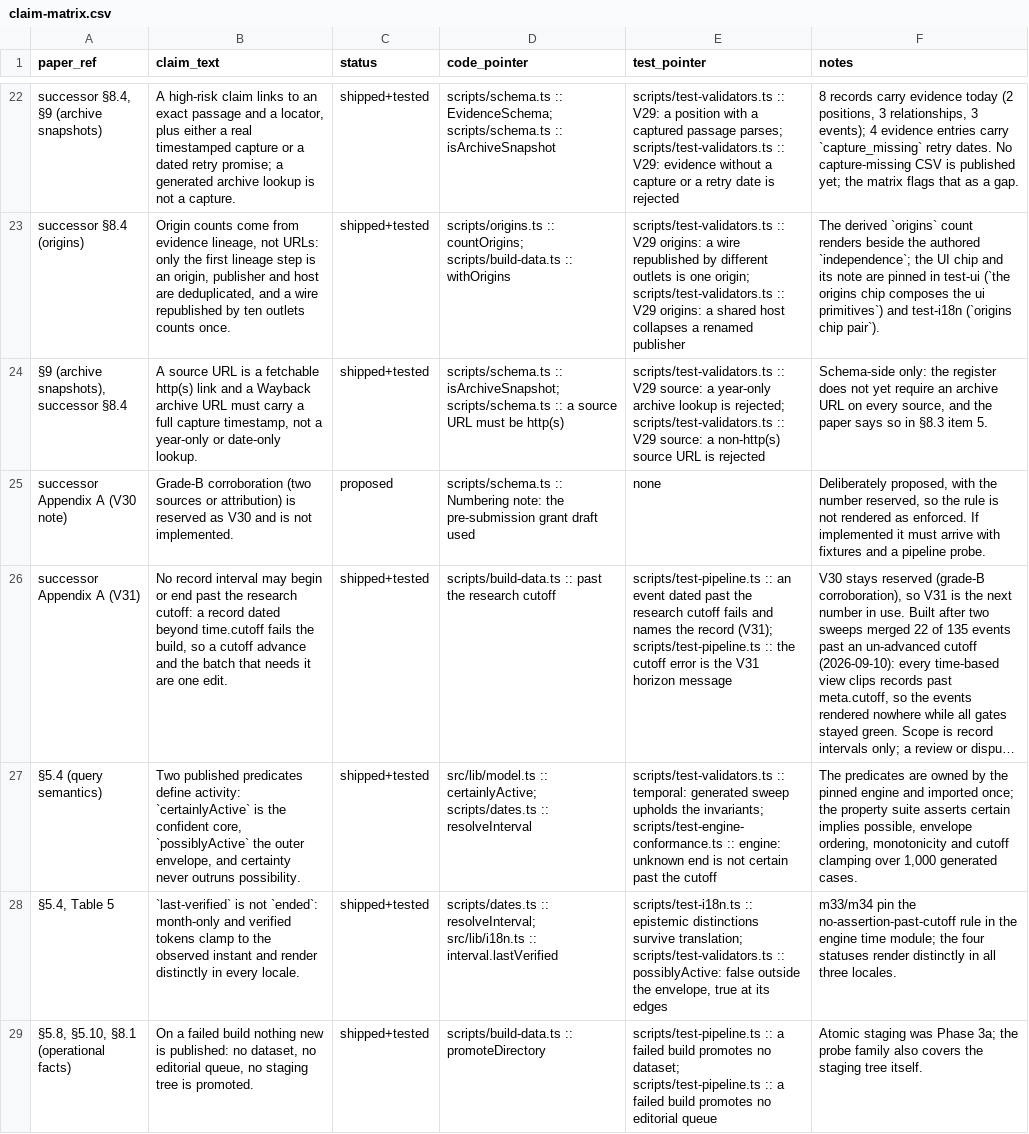
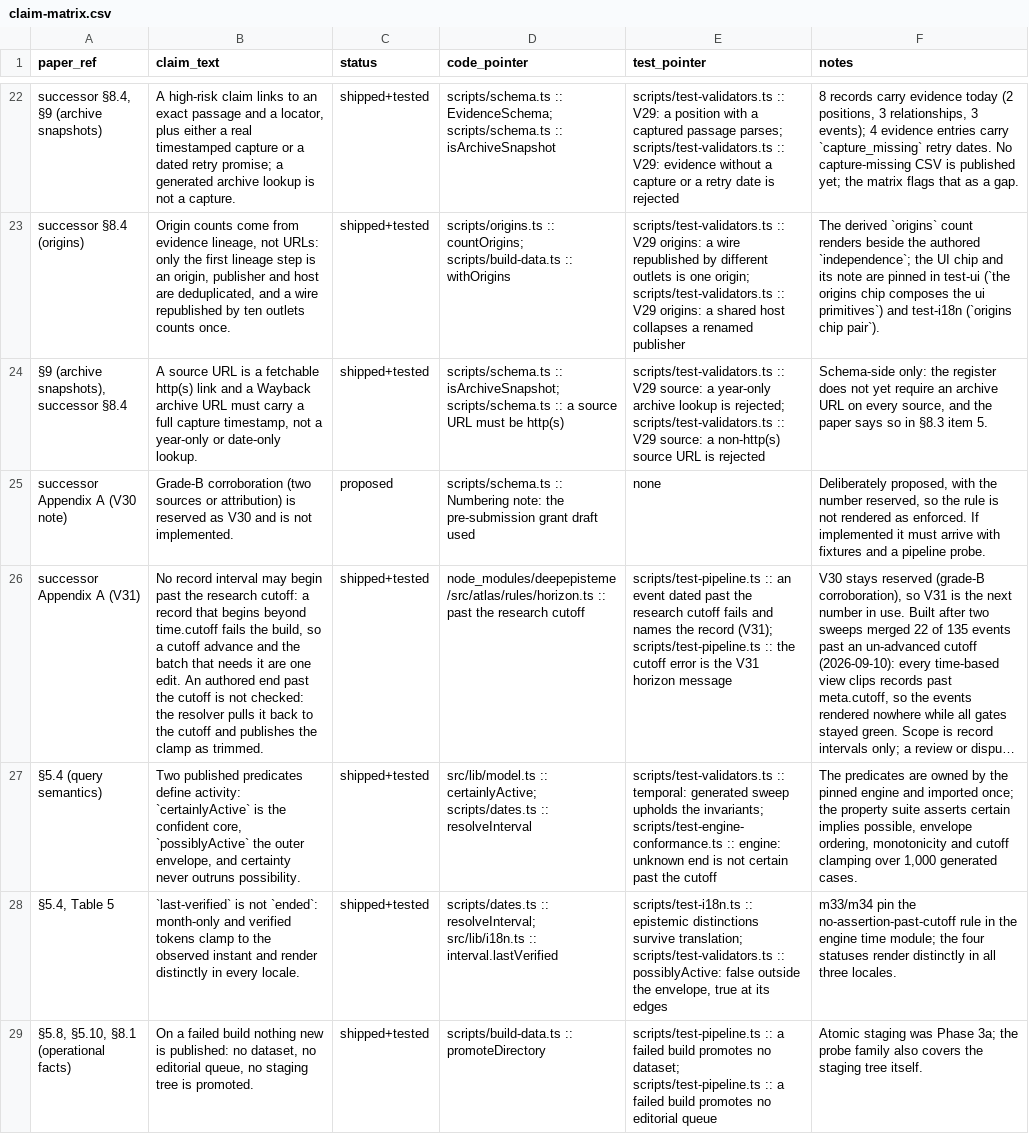
Before and after one commit to deepontology/deeptunisia, a CSV file: output/claim-matrix.csv, drawn as a sheet; only a part is shown, gaps mark what is left out; long unchanged cells end in …; the diff names each change by its address in the sheet, - before the commit and + after, or states it on an @@ line.

Commit message:
V31 and V32 run from the engine rules; the pin moves to the release that carries V32
The build resolves positions and vacancies through the engine and runs V31
(a record that begins past the research cutoff) and V32 (a vacancy names a
known, non-seated office and overlaps no titular holder or other vacancy) by
id. The in-file horizon and vacancy-overlap blocks are removed; the vacancy
source check stays in the build. The register sites for V31 and V32 point at
the engine rule files. Mutants m67 and m68 cover the two engine rules.

```diff
--- a/output/claim-matrix.csv
+++ b/output/claim-matrix.csv
-B26 (claim_text): …may begin or end past the research cutoff: a record dated beyond time.cutoff fails the build, so a cutoff advance and the batch that needs it are one edit.
+B26 (claim_text): …may begin past the research cutoff: a record that begins beyond time.cutoff fails the build, so a cutoff advance and the batch that needs it are one edit. An authored end past the cutoff is not checked: the resolver pulls it back to the cutoff and publishes the clamp as trimmed.
-D26 (code_pointer): scripts/build-data.ts :: past…
+D26 (code_pointer): node_modules/deepepisteme/src/atlas/rules/horizon.ts :: past…
```
Also changed, not shown: 7 other files.
